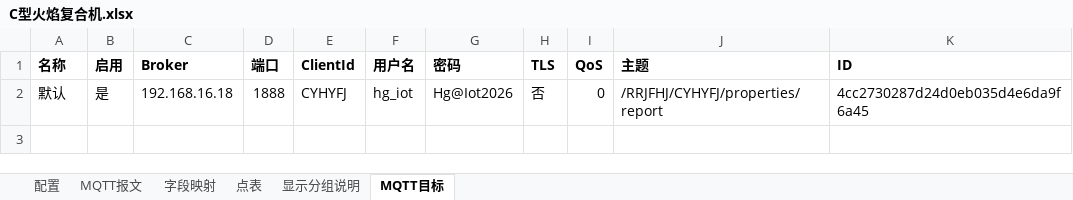
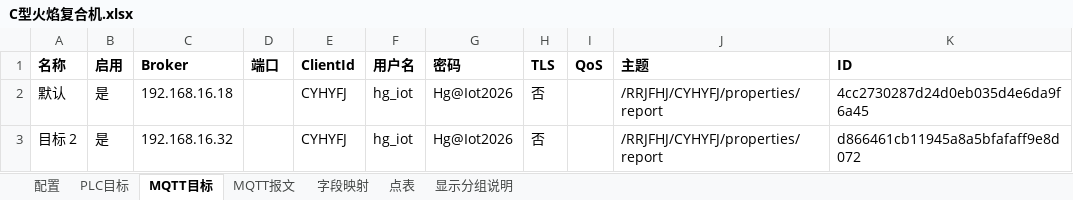
Before and after one commit to hucunzhen/huaGuang, an Excel workbook: config/lines/C型火焰复合机.xlsx, sheet MQTT目标, drawn as a sheet; values as stored, in another font and other column widths than the file's, no borders; the diff names each change by its address in the sheet, - before the commit and + after, or states it on an @@ line.

```diff
--- a/config/lines/C型火焰复合机.xlsx (sheet MQTT目标)
+++ b/config/lines/C型火焰复合机.xlsx (sheet MQTT目标)
+sheet tab: PLC目标
@@ sheet tab order changed: 配置 | PLC目标 | MQTT目标 | MQTT报文 | 字段映射 | 点表 | 显示分组说明 @@
-D2 (端口): 1888
+D2 (端口): (empty)
-I2 (QoS): 0
+I2 (QoS): (empty)
+row 3: 目标 2 | 是 | 192.168.16.32 |  | CYHYFJ | hg_iot | Hg@Iot2026 | 否 |  | /RRJFHJ/CYHYFJ/properties/report | d866461cb11945a8a5bfafaff9e8d072
```
Also changed, not shown: sheet 配置, sheet 点表, sheet 显示分组说明, config/lines/S7测试产线.xlsx, config/lines/先河热熔胶复合机.xlsx, 25 other files.
